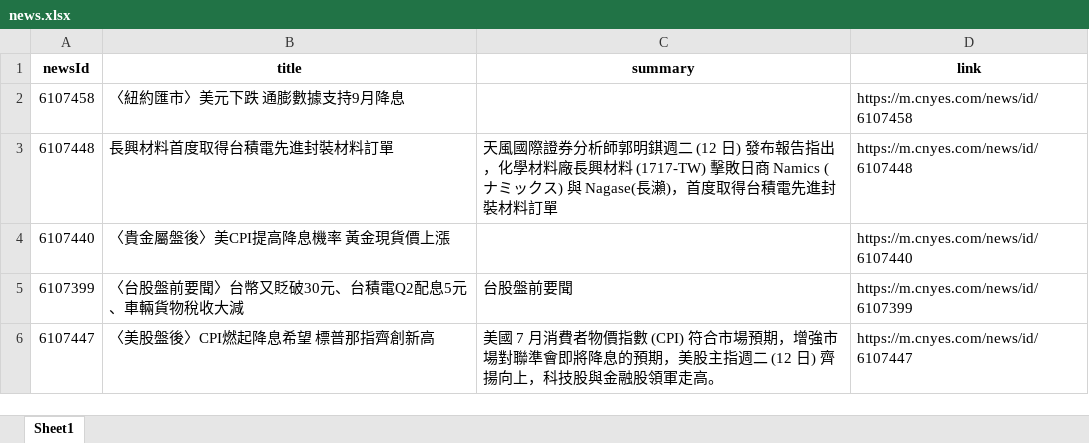
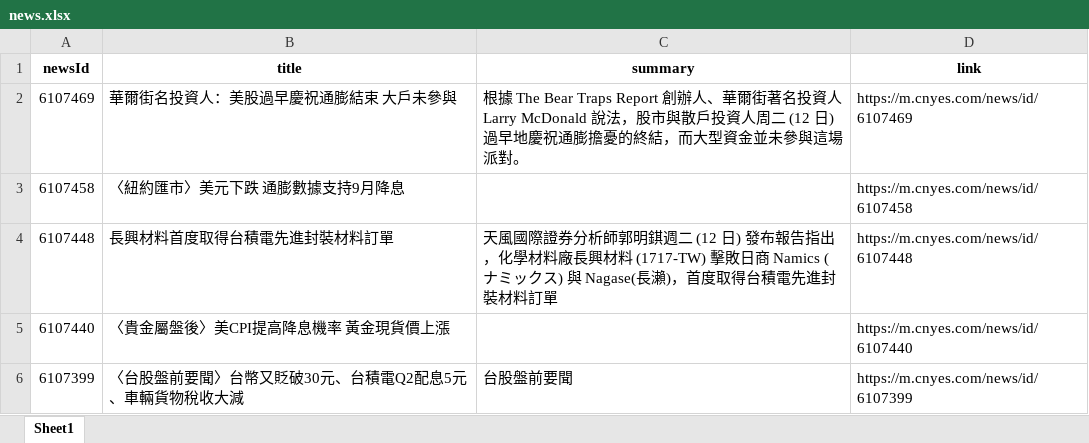
Before and after one commit to Joy0130/Github_Actions, an Excel workbook: news.xlsx, sheet Sheet1, drawn as a sheet; only a part is shown; the shorter side is filled out with more unchanged rows; values as stored, in another font and other column widths than the file's, no borders; the diff names each change by its address in the sheet, - before the commit and + after, or states it on an @@ line.

Commit message:
Update news data

```diff
--- a/news.xlsx (sheet Sheet1)
+++ b/news.xlsx (sheet Sheet1)
+row 2: 6107469 | 華爾街名投資人：美股過早慶祝通膨結束 大戶未參與 | 根據 The Bear Traps Report 創辦人、華爾街著名投資人 Larry McDonald 說法，股市與散戶投資人周二 (12 日) 過早地慶祝通膨擔憂的終結，而大型資金並未參與這場派對。 | https://m.cnyes.com/news/id/6107469
```
Also changed, not shown: 1 other file.
